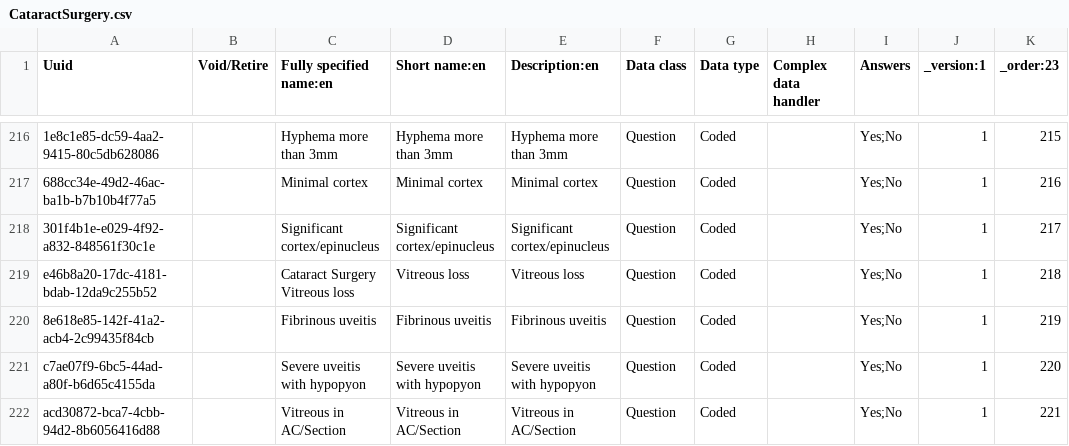
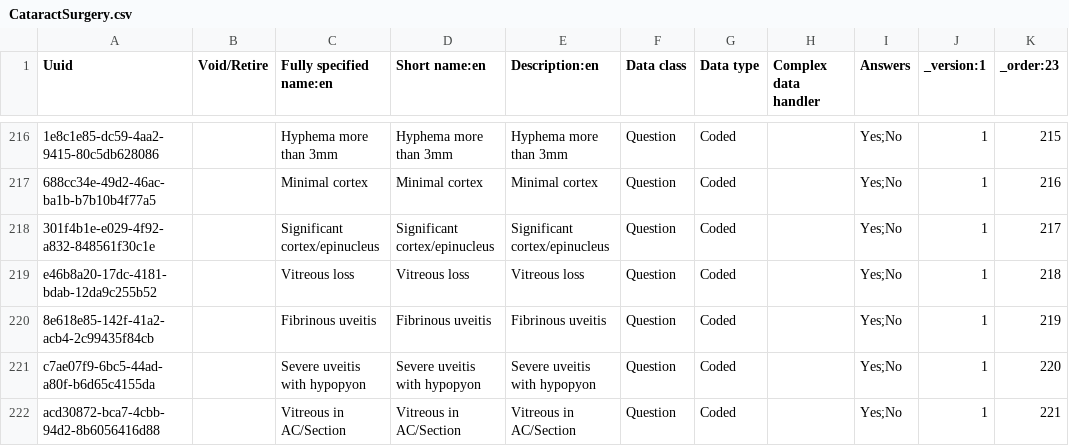
Before and after one commit to PiusKariuki/Bdsec-metadata, a CSV file: configuration/concepts/CataractSurgery.csv, drawn as a sheet; only a part is shown, gaps mark what is left out; the diff covers the shown part only; the diff names each change by its address in the sheet, - before the commit and + after, or states it on an @@ line.

```diff
--- a/configuration/concepts/CataractSurgery.csv
+++ b/configuration/concepts/CataractSurgery.csv
-C219 (Fully specified name:en): Cataract Surgery Vitreous loss
+C219 (Fully specified name:en): Vitreous loss
```
Also changed, not shown: 9 edited cells elsewhere in this file.
